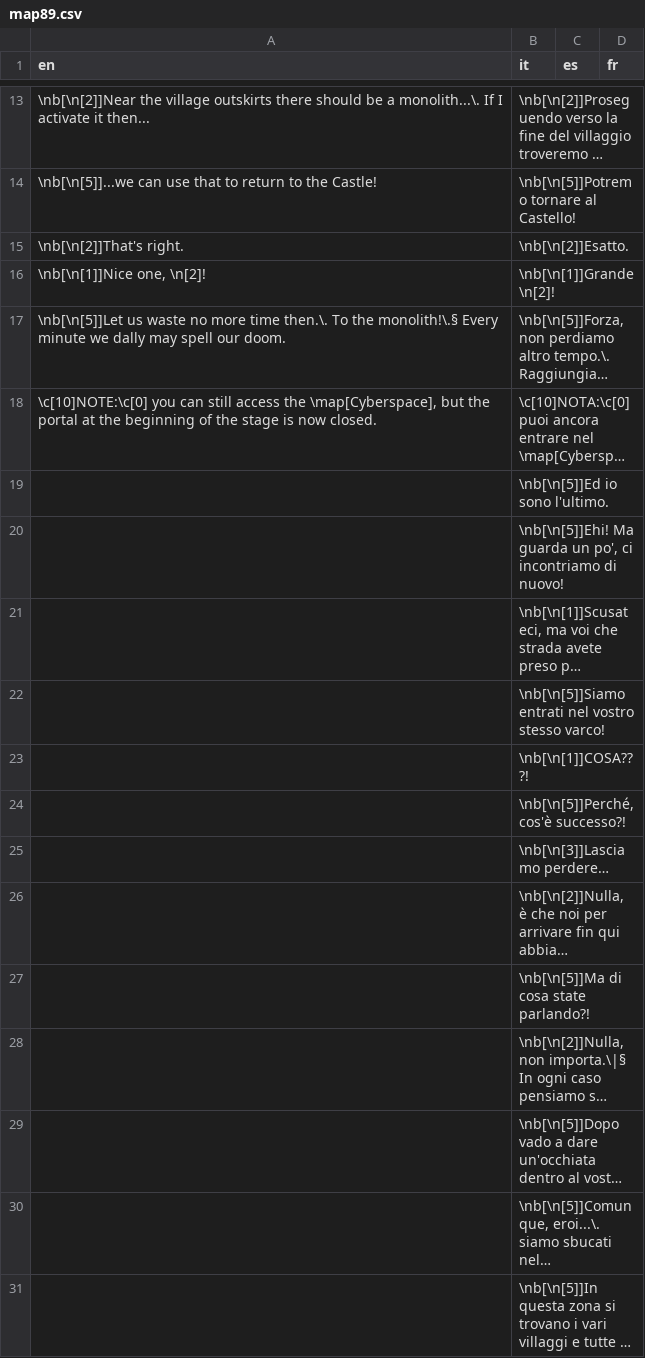
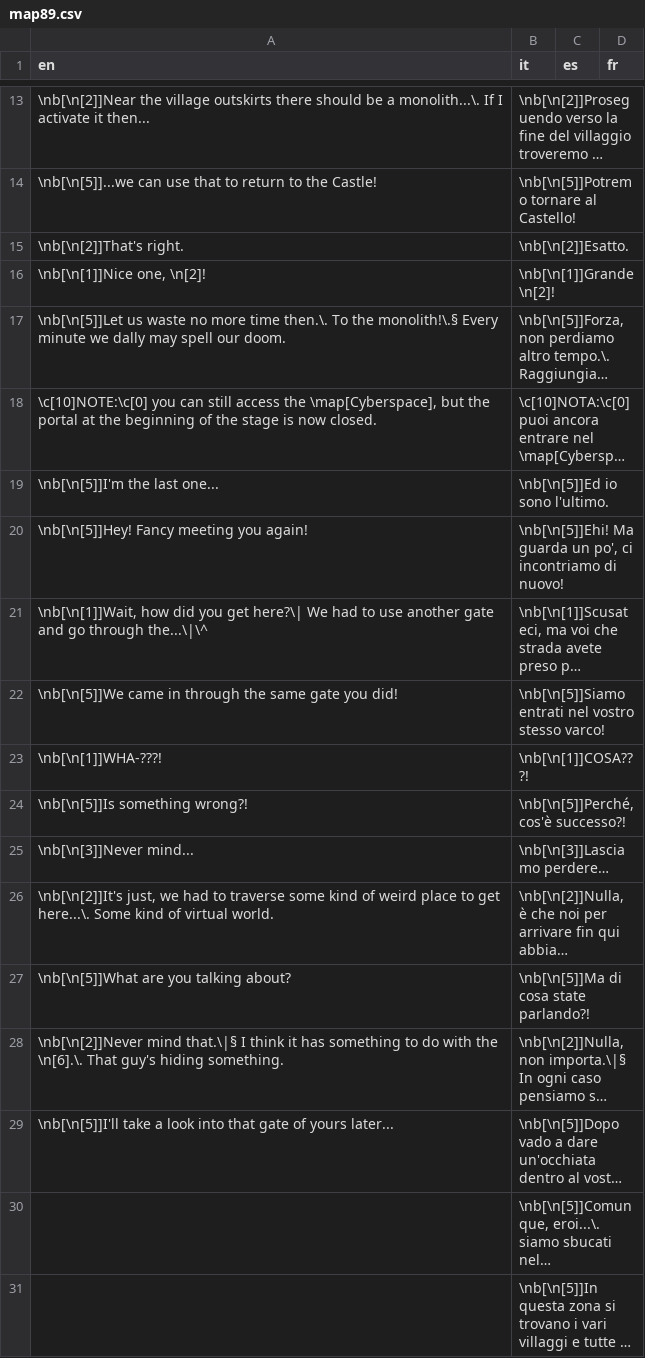
Before and after one commit to stesproject/Locale-oh2, a CSV file: map89.csv, drawn as a sheet; only a part is shown, gaps mark what is left out; long unchanged cells end in …; the diff names each change by its address in the sheet, - before the commit and + after, or states it on an @@ line.

Commit message:
ok

```diff
--- a/map89.csv
+++ b/map89.csv
-A19 (en): (empty)
+A19 (en): \nb[\n[5]]I'm the last one...
-A20 (en): (empty)
+A20 (en): \nb[\n[5]]Hey! Fancy meeting you again!
-A21 (en): (empty)
+A21 (en): \nb[\n[1]]Wait, how did you get here?\| We had to use another gate and go through the...\|\^
-A22 (en): (empty)
+A22 (en): \nb[\n[5]]We came in through the same gate you did!
-A23 (en): (empty)
+A23 (en): \nb[\n[1]]WHA-???!
-A24 (en): (empty)
+A24 (en): \nb[\n[5]]Is something wrong?!
-A25 (en): (empty)
+A25 (en): \nb[\n[3]]Never mind...
-A26 (en): (empty)
+A26 (en): \nb[\n[2]]It's just, we had to traverse some kind of weird place to get here...\. Some kind of virtual world.
-A27 (en): (empty)
+A27 (en): \nb[\n[5]]What are you talking about?
-A28 (en): (empty)
+A28 (en): \nb[\n[2]]Never mind that.\|§ I think it has something to do with the \n[6].\. That guy's hiding something.
-A29 (en): (empty)
+A29 (en): \nb[\n[5]]I'll take a look into that gate of yours later...
```
